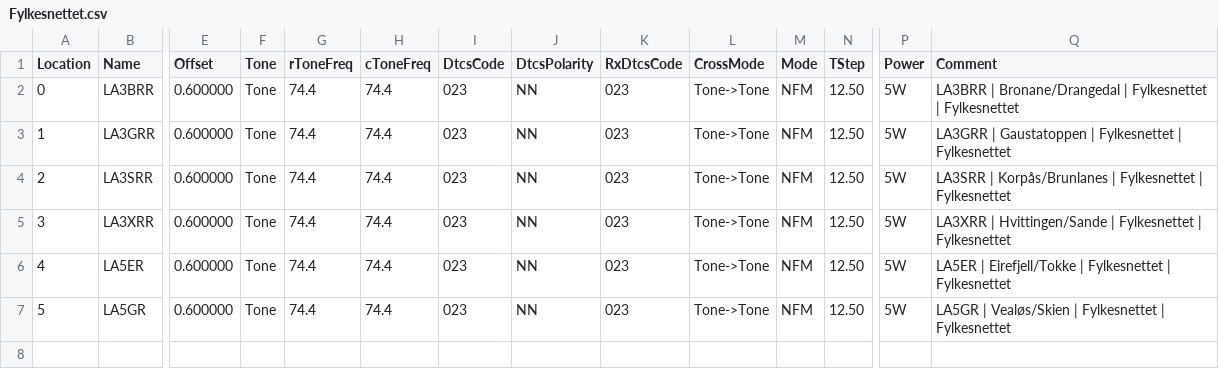
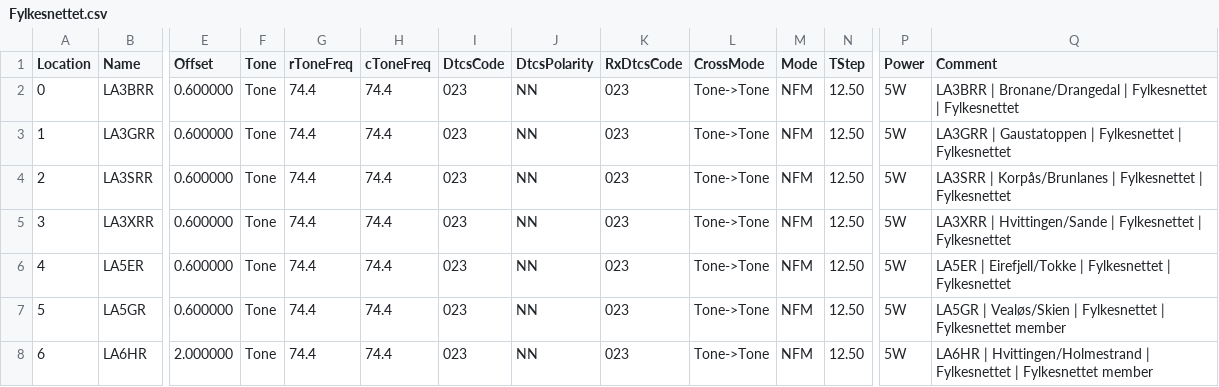
Before and after one commit to Supermagnum/repeater-crosscheck, a CSV file: output/htcommander/Fylkesnettet.csv, drawn as a sheet; only a part is shown, gaps mark what is left out; rows hold the shown columns only; the diff names each change by its address in the sheet, - before the commit and + after, or states it on an @@ line.

```diff
--- a/output/htcommander/Fylkesnettet.csv
+++ b/output/htcommander/Fylkesnettet.csv
-Q7 (Comment): …| Fylkesnettet
+Q7 (Comment): …| Fylkesnettet member
+row 8: 6 | LA6HR | 2.000000 | Tone | 74.4 | 74.4 | 023 | NN | 023 | Tone->Tone | NFM | 12.50 | 5W | LA6HR | Hvittingen/Holmestrand | Fylkesnettet | Fylkesnettet member
```
Also changed, not shown: output/htcommander/norway_analog.csv, 13 other files.
